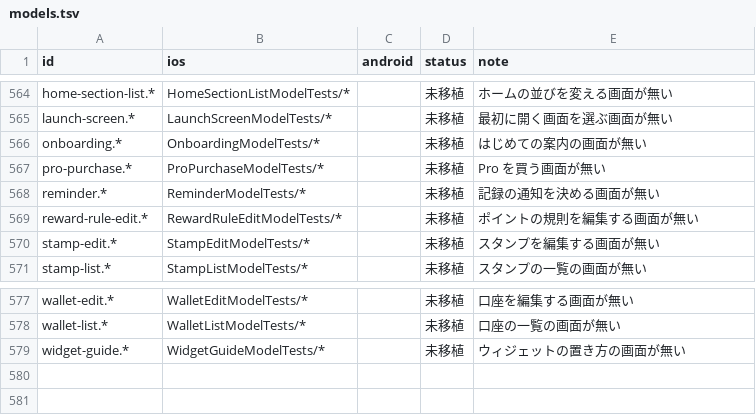
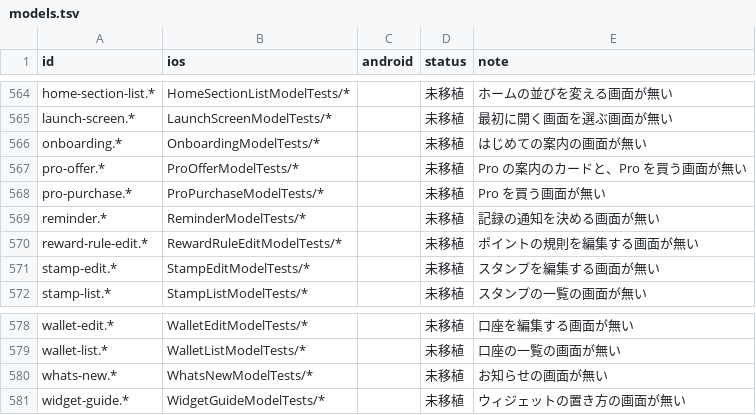
Before and after one commit to yossibank/kakeibot, a TSV file: spec/scenarios/models.tsv, drawn as a sheet; only a part is shown, gaps mark what is left out; the diff names each change by its address in the sheet, - before the commit and + after, or states it on an @@ line.

```diff
--- a/spec/scenarios/models.tsv
+++ b/spec/scenarios/models.tsv
+row 567: pro-offer.* | ProOfferModelTests/* |  | 未移植 | Pro の案内のカードと、Pro を買う画面が無い
+row 580: whats-new.* | WhatsNewModelTests/* |  | 未移植 | お知らせの画面が無い
```
Also changed, not shown: 17 other files.
